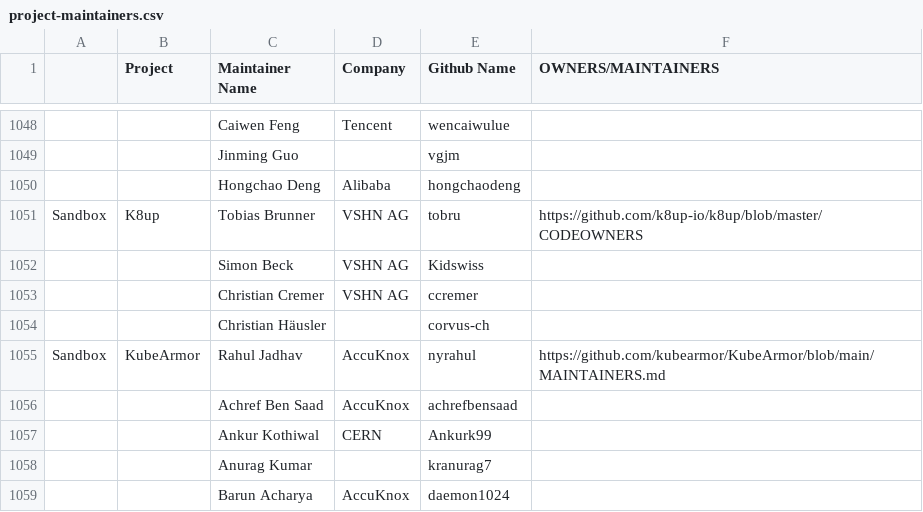
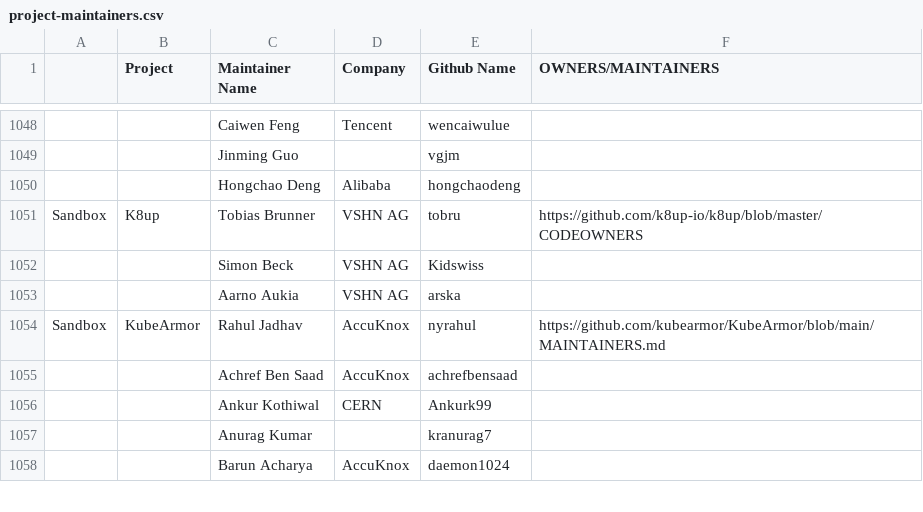
Before and after one commit to cncf/foundation, a CSV file: project-maintainers.csv, drawn as a sheet; only a part is shown, gaps mark what is left out; removed rows and columns are numbered as before the commit, all else as after; the diff names each change by its address in the sheet, - before the commit and + after, or states it on an @@ line.

Commit message:
Update maintainers of K8up
We had some changes in the maintainers of k8up, this change reflects the current state.

Signed-off-by: Tobias Brunner <tobias.brunner@vshn.ch>

```diff
--- a/project-maintainers.csv
+++ b/project-maintainers.csv
-row 1053:  |  | Christian Cremer | VSHN AG | ccremer
-row 1054:  |  | Christian Häusler |  | corvus-ch
+row 1053:  |  | Aarno Aukia | VSHN AG | arska
```
